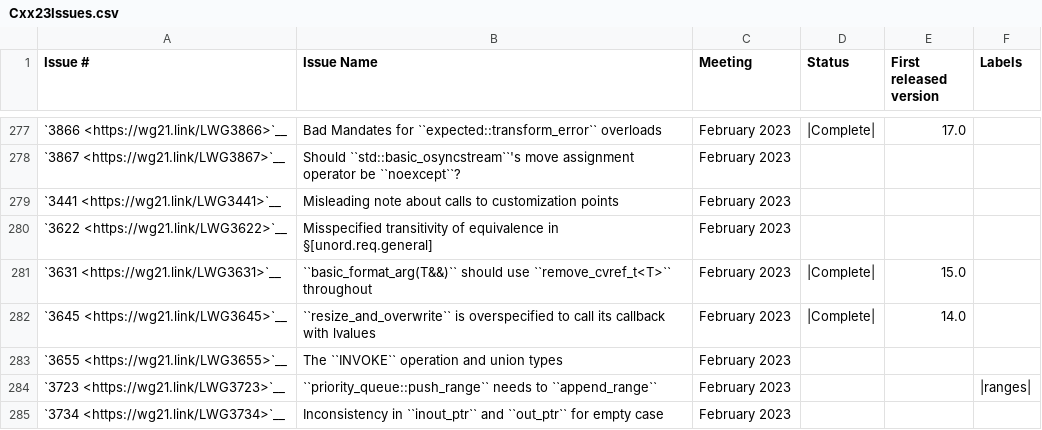
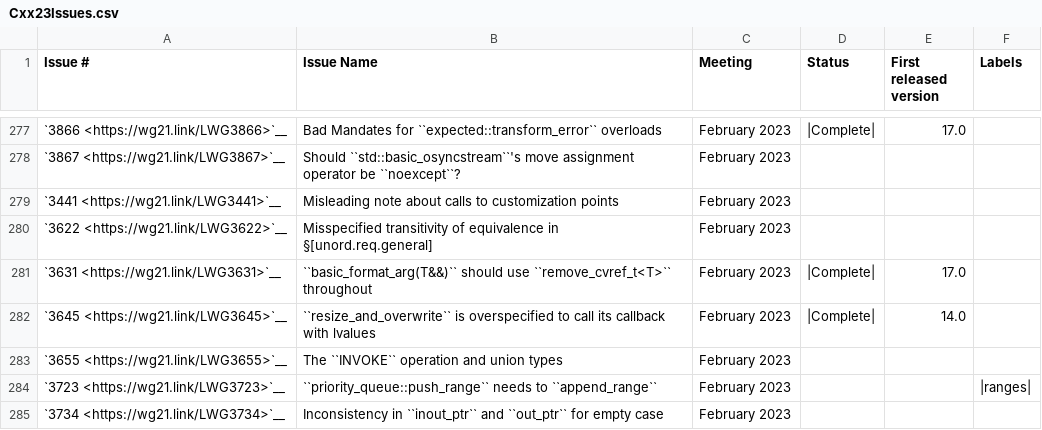
Before and after one commit to CTSRD-CHERI/libcxx, a CSV file: docs/Status/Cxx23Issues.csv, drawn as a sheet; only a part is shown, gaps mark what is left out.

```diff
--- a/docs/Status/Cxx23Issues.csv
+++ b/docs/Status/Cxx23Issues.csv
@@ -280,3 +280,3 @@
 "`3622 <https://wg21.link/LWG3622>`__","Misspecified transitivity of equivalence in §[unord.req.general]","February 2023","","",""
-"`3631 <https://wg21.link/LWG3631>`__","``basic_format_arg(T&&)`` should use ``remove_cvref_t<T>`` throughout","February 2023","|Complete|","15.0",""
+"`3631 <https://wg21.link/LWG3631>`__","``basic_format_arg(T&&)`` should use ``remove_cvref_t<T>`` throughout","February 2023","|Complete|","17.0",""
 "`3645 <https://wg21.link/LWG3645>`__","``resize_and_overwrite`` is overspecified to call its callback with lvalues","February 2023","|Complete|","14.0",""
```
Also changed, not shown: docs/Status/Cxx2cIssues.csv, 7 other files.
